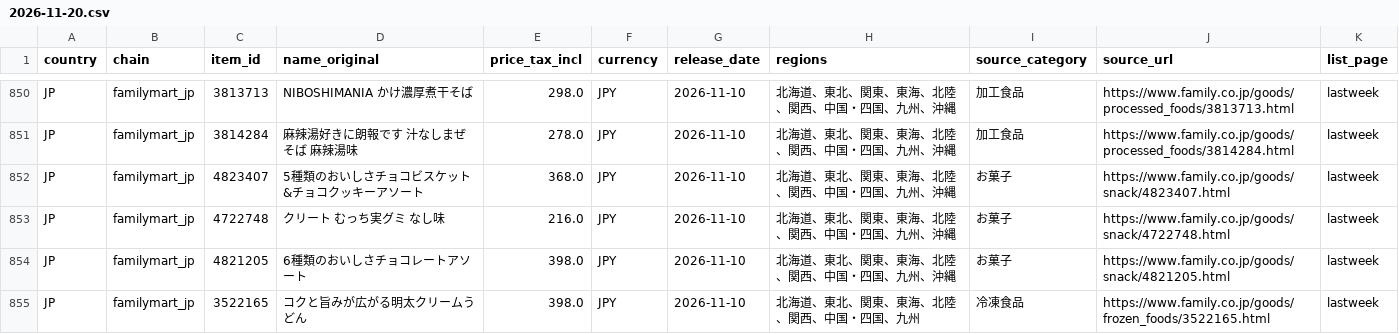
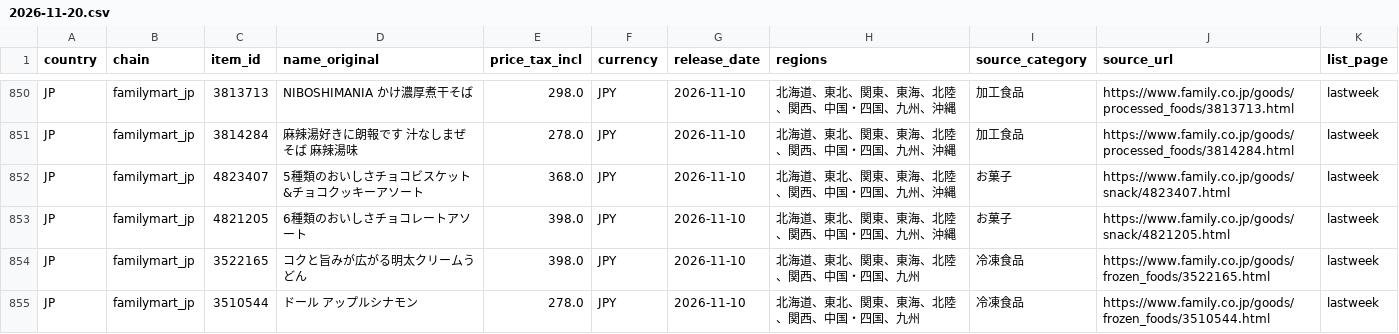
Before and after one commit to wallacezheng/CVS_report, a CSV file: data/raw/2026-11-20.csv, drawn as a sheet; only a part is shown, gaps mark what is left out; the shorter side is filled out with more unchanged rows; the diff names each change by its address in the sheet, - before the commit and + after, or states it on an @@ line.

Commit message:
data: 2026-11-20

```diff
--- a/data/raw/2026-11-20.csv
+++ b/data/raw/2026-11-20.csv
-row 853: JP | familymart_jp | 4722748 | クリート むっち実グミ なし味 | 216.0 | JPY | 2026-11-10 | 北海道、東北、関東、東海、北陸、関西、中国・四国、九州、沖縄 | お菓子 | https://www.family.co.jp/goods/snack/4722748.html | lastweek
```
Also changed, not shown: 5 other files.
